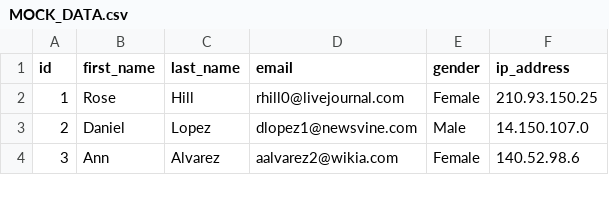
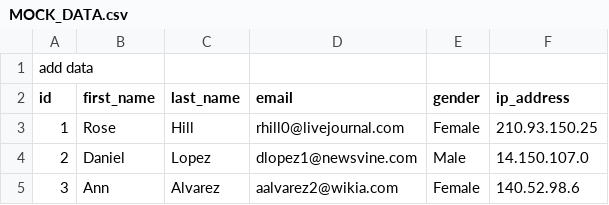
Before and after one commit to Harrisonkamau/python-assignments, a CSV file: Data_Search/MOCK_DATA.csv, drawn as a sheet; only a part is shown; the diff names each change by its address in the sheet, - before the commit and + after, or states it on an @@ line.

Commit message:
add a comment

```diff
--- a/Data_Search/MOCK_DATA.csv
+++ b/Data_Search/MOCK_DATA.csv
+row 1: add data
```
